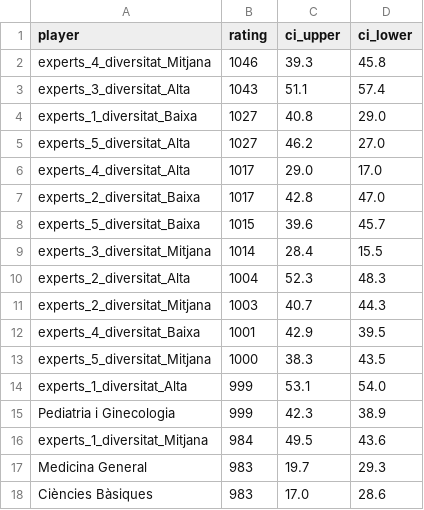
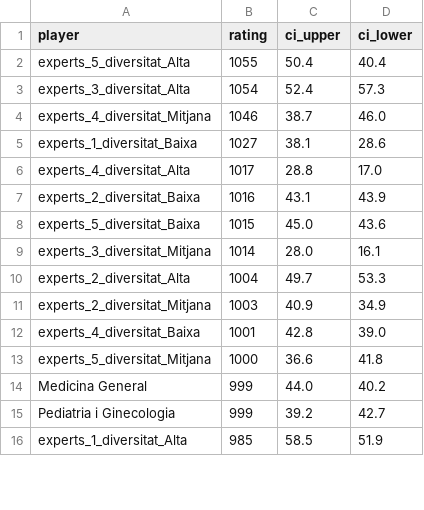
Before and after one commit to nilsduran/PIA, a CSV file: elo_ratings_with_ci.csv, drawn as a sheet; only a part is shown; the diff covers the shown part only.

```diff
--- a/elo_ratings_with_ci.csv
+++ b/elo_ratings_with_ci.csv
@@ -1,18 +1,16 @@
 player,rating,ci_upper,ci_lower
-experts_4_diversitat_Mitjana,1046,39.3,45.8
-experts_3_diversitat_Alta,1043,51.1,57.4
-experts_1_diversitat_Baixa,1027,40.8,29.0
-experts_5_diversitat_Alta,1027,46.2,27.0
-experts_4_diversitat_Alta,1017,29.0,17.0
-experts_2_diversitat_Baixa,1017,42.8,47.0
-experts_5_diversitat_Baixa,1015,39.6,45.7
-experts_3_diversitat_Mitjana,1014,28.4,15.5
-experts_2_diversitat_Alta,1004,52.3,48.3
-experts_2_diversitat_Mitjana,1003,40.7,44.3
-experts_4_diversitat_Baixa,1001,42.9,39.5
-experts_5_diversitat_Mitjana,1000,38.3,43.5
-experts_1_diversitat_Alta,999,53.1,54.0
-Pediatria i Ginecologia,999,42.3,38.9
-experts_1_diversitat_Mitjana,984,49.5,43.6
-Medicina General,983,19.7,29.3
-Ciències Bàsiques,983,17.0,28.6
+experts_5_diversitat_Alta,1055,50.4,40.4
+experts_3_diversitat_Alta,1054,52.4,57.3
+experts_4_diversitat_Mitjana,1046,38.7,46.0
+experts_1_diversitat_Baixa,1027,38.1,28.6
+experts_4_diversitat_Alta,1017,28.8,17.0
+experts_2_diversitat_Baixa,1016,43.1,43.9
+experts_5_diversitat_Baixa,1015,45.0,43.6
+experts_3_diversitat_Mitjana,1014,28.0,16.1
+experts_2_diversitat_Alta,1004,49.7,53.3
+experts_2_diversitat_Mitjana,1003,40.9,34.9
+experts_4_diversitat_Baixa,1001,42.8,39.0
+experts_5_diversitat_Mitjana,1000,36.6,41.8
+Medicina General,999,44.0,40.2
+Pediatria i Ginecologia,999,39.2,42.7
+experts_1_diversitat_Alta,985,58.5,51.9
```
Also changed, not shown: 2 added rows and 7 edited cells elsewhere in this file, battle_votes.csv, 3 other files.
